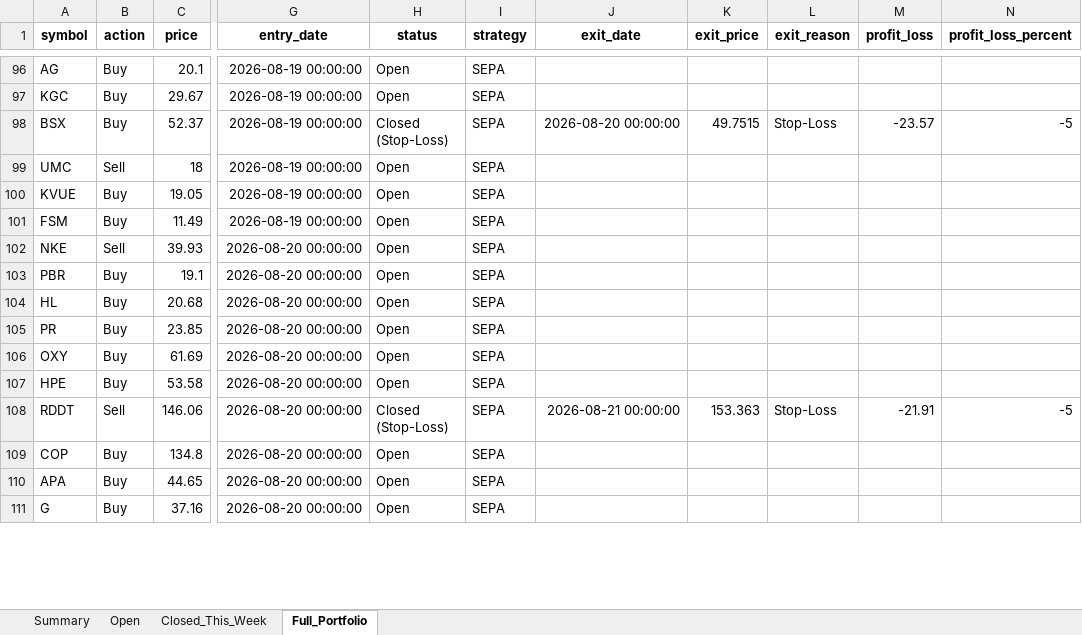
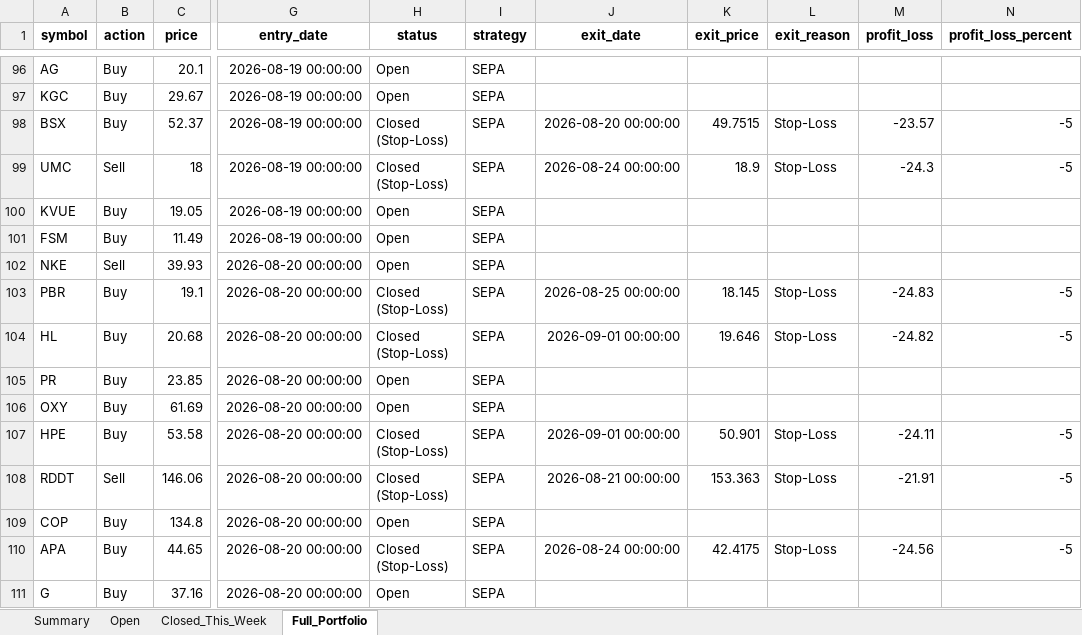
Before and after one commit to Leo1255serg/sepa-signal-bot, an Excel workbook: data/weekly_report.xlsx, sheet Full_Portfolio, drawn as a sheet; only a part is shown, gaps mark what is left out; values as stored, in another font and other column widths than the file's, no borders; the diff covers the shown part only; the diff names each change by its address in the sheet, - before the commit and + after, or states it on an @@ line.

Commit message:
chore(data): update SEPA portfolio state [skip ci]

```diff
--- a/data/weekly_report.xlsx (sheet Full_Portfolio)
+++ b/data/weekly_report.xlsx (sheet Full_Portfolio)
-H99 (status): Open
+H99 (status): Closed (Stop-Loss)
-J99 (exit_date): (empty)
+J99 (exit_date): 2026-08-24 00:00:00
-K99 (exit_price): (empty)
+K99 (exit_price): 18.9
-L99 (exit_reason): (empty)
+L99 (exit_reason): Stop-Loss
-M99 (profit_loss): (empty)
+M99 (profit_loss): -24.3
-N99 (profit_loss_percent): (empty)
+N99 (profit_loss_percent): -5
-H103:H104 (status): Open
+H103:H104 (status): Closed (Stop-Loss)
-J103 (exit_date): (empty)
+J103 (exit_date): 2026-08-25 00:00:00
-K103 (exit_price): (empty)
+K103 (exit_price): 18.145
-L103:L104 (exit_reason): (empty)
+L103:L104 (exit_reason): Stop-Loss
-M103 (profit_loss): (empty)
+M103 (profit_loss): -24.83
-N103:N104 (profit_loss_percent): (empty)
+N103:N104 (profit_loss_percent): -5
-J104 (exit_date): (empty)
+J104 (exit_date): 2026-09-01 00:00:00
-K104 (exit_price): (empty)
+K104 (exit_price): 19.646
-M104 (profit_loss): (empty)
+M104 (profit_loss): -24.82
-H107 (status): Open
+H107 (status): Closed (Stop-Loss)
-J107 (exit_date): (empty)
+J107 (exit_date): 2026-09-01 00:00:00
-K107 (exit_price): (empty)
+K107 (exit_price): 50.901
-L107 (exit_reason): (empty)
+L107 (exit_reason): Stop-Loss
-M107 (profit_loss): (empty)
+M107 (profit_loss): -24.11
-N107 (profit_loss_percent): (empty)
+N107 (profit_loss_percent): -5
-H110 (status): Open
+H110 (status): Closed (Stop-Loss)
-J110 (exit_date): (empty)
+J110 (exit_date): 2026-08-24 00:00:00
-K110 (exit_price): (empty)
+K110 (exit_price): 42.4175
-L110 (exit_reason): (empty)
+L110 (exit_reason): Stop-Loss
-M110 (profit_loss): (empty)
+M110 (profit_loss): -24.56
-N110 (profit_loss_percent): (empty)
+N110 (profit_loss_percent): -5
```
Also changed, not shown: 17 added rows and 168 edited cells elsewhere in this sheet, sheet Closed_This_Week, sheet Open, sheet Summary, data/portfolio_log.xlsx, 1 other file.
